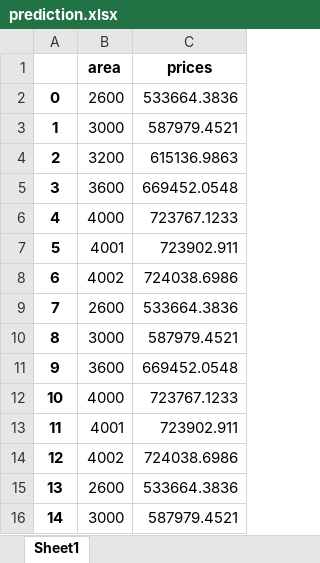
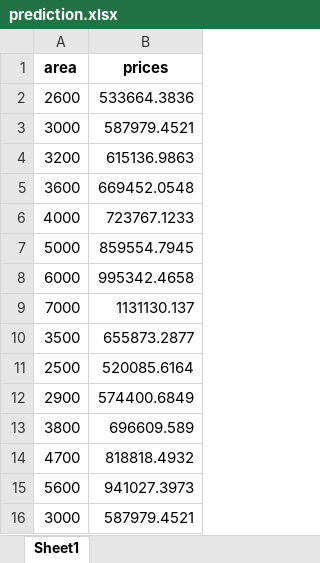
Before and after one commit to saifurrahman1193/data_science, an Excel workbook: ML_Topics_Codes_Saifur/Linear_Regression/Simple_Linear_Regression/prediction.xlsx, sheet Sheet1, drawn as a sheet; values as stored, in another font and other column widths than the file's, no borders; removed rows and columns are numbered as before the commit, all else as after; the diff names each change by its address in the sheet, - before the commit and + after, or states it on an @@ line.

```diff
--- a/ML_Topics_Codes_Saifur/Linear_Regression/Simple_Linear_Regression/prediction.xlsx (sheet Sheet1)
+++ b/ML_Topics_Codes_Saifur/Linear_Regression/Simple_Linear_Regression/prediction.xlsx (sheet Sheet1)
-column A, rows 2-6: 0 | 1 | 2 | 3 | 4; row 10: 8
-row 7: 5 | 4001 | 723902.911
-row 8: 6 | 4002 | 724038.6986
-row 9: 7 | 2600 | 533664.3836
+row 7: 5000 | 859554.7945
+row 8: 6000 | 995342.4658
+row 9: 7000 | 1131130.137
+row 10: 3500 | 655873.2877
+row 11: 2500 | 520085.6164
+row 12: 2900 | 574400.6849
+row 13: 3800 | 696609.589
+row 14: 4700 | 818818.4932
+row 15: 5600 | 941027.3973
-row 11: 9 | 3600 | 669452.0548
-row 12: 10 | 4000 | 723767.1233
-row 13: 11 | 4001 | 723902.911
-row 14: 12 | 4002 | 724038.6986
-row 15: 13 | 2600 | 533664.3836
-row 16: 14 | 3000 | 587979.4521
```
Also changed, not shown: ML_Topics_Codes_Saifur/Linear_Regression/Simple_Linear_Regression/data_to_predict.xlsx, 1 other file.
